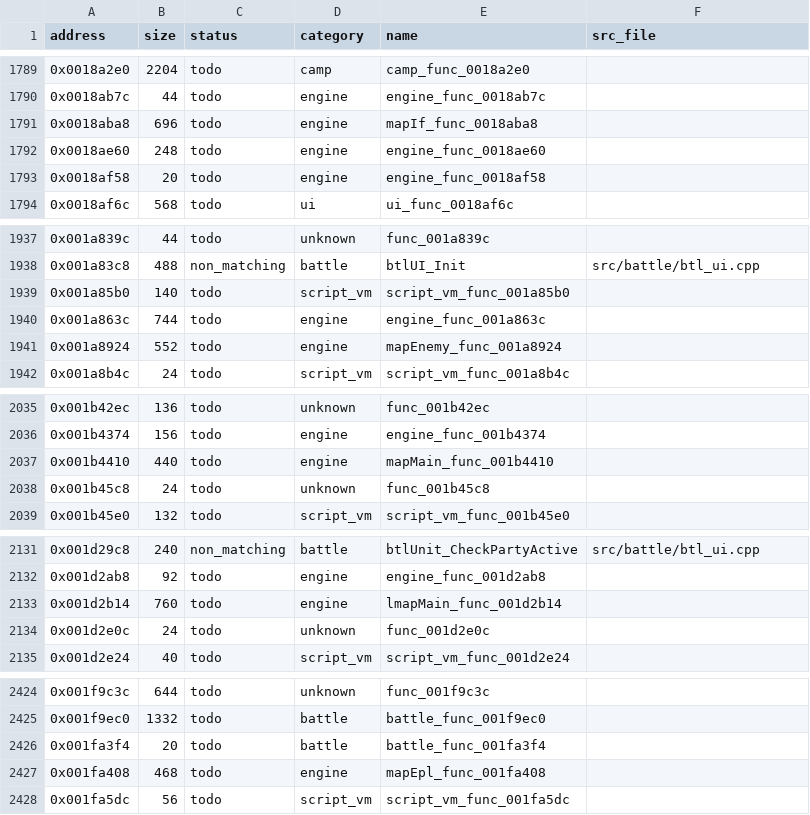
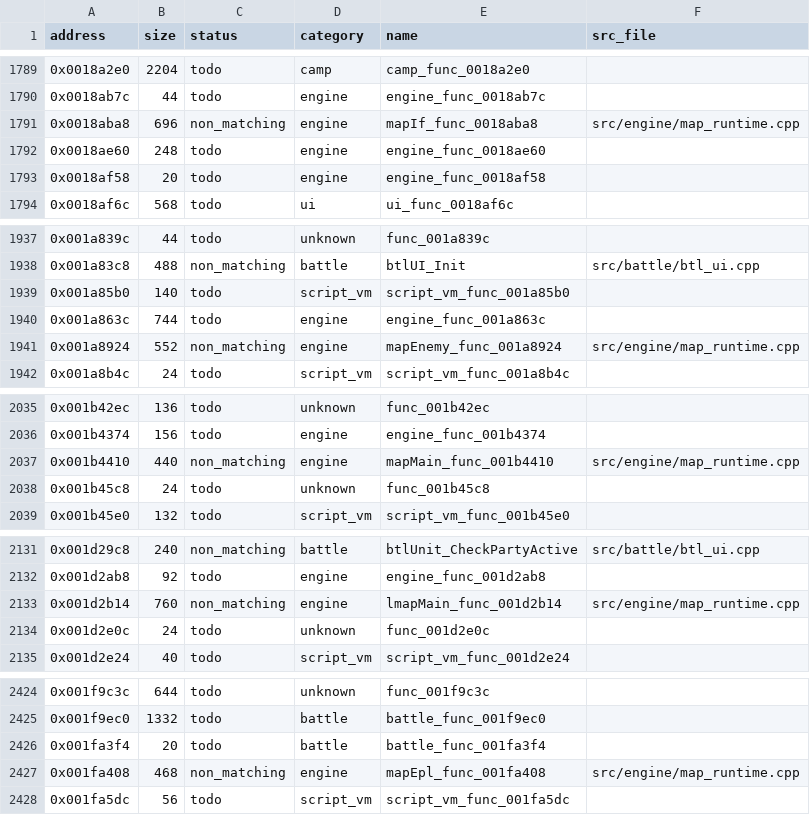
Before and after one commit to Guchdog/SMT4-decomp, a CSV file: config/functions.csv, drawn as a sheet; only a part is shown, gaps mark what is left out; the diff covers the shown part only.

Commit message:
feat(engine): decompile map runtime and navigation hooks (+4,996 B, 17.92% explored)

```diff
--- a/config/functions.csv
+++ b/config/functions.csv
@@ -1790,3 +1790,3 @@ address,size,status,category,name,src_file
 0x0018ab7c,44,todo,engine,engine_func_0018ab7c,
-0x0018aba8,696,todo,engine,mapIf_func_0018aba8,
+0x0018aba8,696,non_matching,engine,mapIf_func_0018aba8,src/engine/map_runtime.cpp
 0x0018ae60,248,todo,engine,engine_func_0018ae60,
@@ -1940,3 +1940,3 @@ address,size,status,category,name,src_file
 0x001a863c,744,todo,engine,engine_func_001a863c,
-0x001a8924,552,todo,engine,mapEnemy_func_001a8924,
+0x001a8924,552,non_matching,engine,mapEnemy_func_001a8924,src/engine/map_runtime.cpp
 0x001a8b4c,24,todo,script_vm,script_vm_func_001a8b4c,
@@ -2036,3 +2036,3 @@ address,size,status,category,name,src_file
 0x001b4374,156,todo,engine,engine_func_001b4374,
-0x001b4410,440,todo,engine,mapMain_func_001b4410,
+0x001b4410,440,non_matching,engine,mapMain_func_001b4410,src/engine/map_runtime.cpp
 0x001b45c8,24,todo,unknown,func_001b45c8,
@@ -2132,3 +2132,3 @@ address,size,status,category,name,src_file
 0x001d2ab8,92,todo,engine,engine_func_001d2ab8,
-0x001d2b14,760,todo,engine,lmapMain_func_001d2b14,
+0x001d2b14,760,non_matching,engine,lmapMain_func_001d2b14,src/engine/map_runtime.cpp
 0x001d2e0c,24,todo,unknown,func_001d2e0c,
@@ -2426,3 +2426,3 @@ address,size,status,category,name,src_file
 0x001fa3f4,20,todo,battle,battle_func_001fa3f4,
-0x001fa408,468,todo,engine,mapEpl_func_001fa408,
+0x001fa408,468,non_matching,engine,mapEpl_func_001fa408,src/engine/map_runtime.cpp
 0x001fa5dc,56,todo,script_vm,script_vm_func_001fa5dc,
```
Also changed, not shown: 8 edited cells elsewhere in this file, 5 other files.
